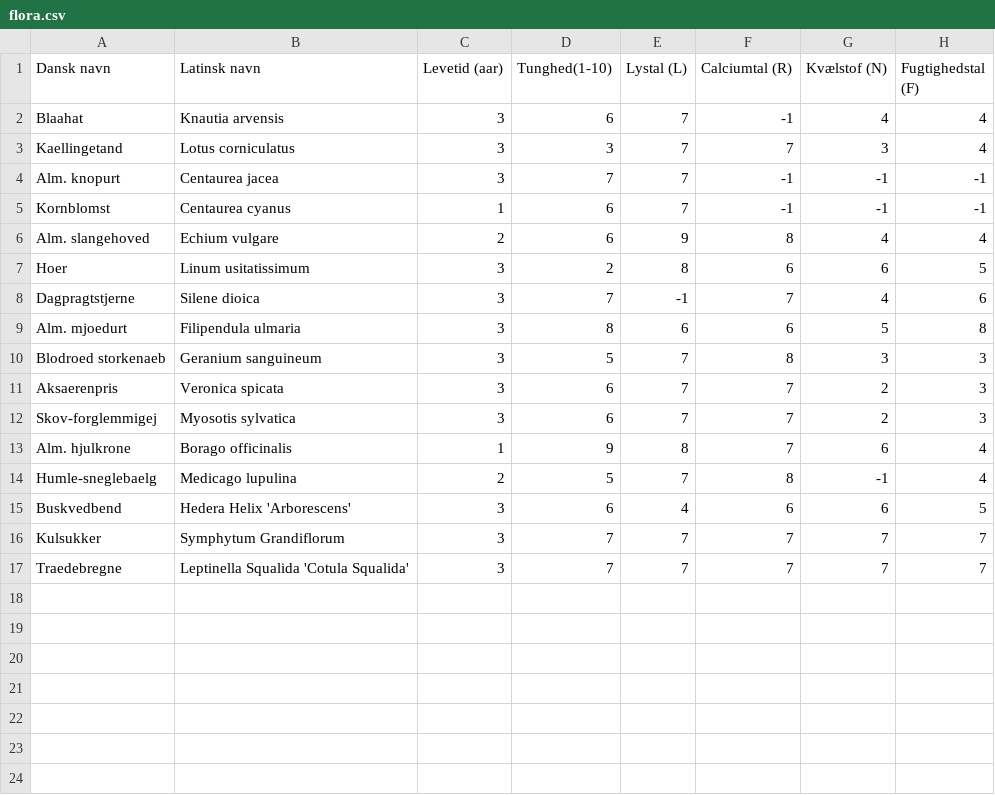
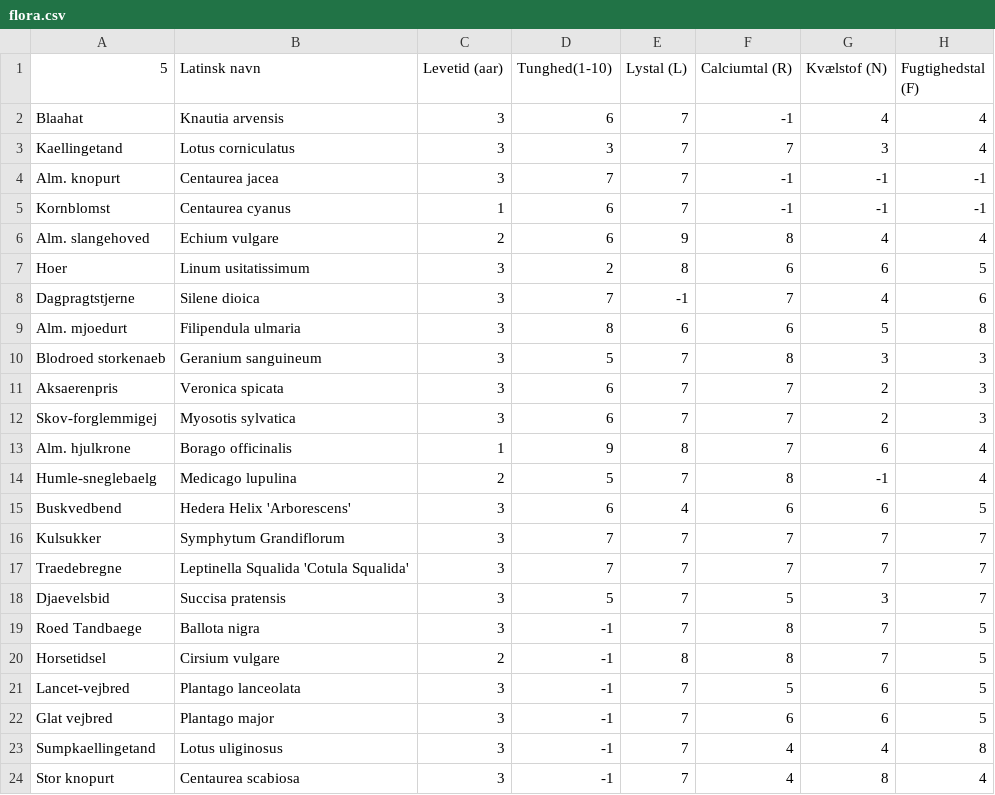
Before and after one commit to maxrimmer/p1-a310a, a CSV file: flora.csv, drawn as a sheet.

Commit message:
flora database update

```diff
--- a/flora.csv
+++ b/flora.csv
@@ -1,2 +1,2 @@
-Dansk navn,Latinsk navn,Levetid (aar),Tunghed(1-10),Lystal (L),Calciumtal (R),Kvælstof (N),Fugtighedstal (F)
+5,Latinsk navn,Levetid (aar),Tunghed(1-10),Lystal (L),Calciumtal (R),Kvælstof (N),Fugtighedstal (F)
 Blaahat,Knautia arvensis,3,6,7,-1,4,4
@@ -17 +17,8 @@ Kulsukker,Symphytum Grandiflorum,3,7,7,7,7,7
 Traedebregne,Leptinella Squalida 'Cotula Squalida',3,7,7,7,7,7
+Djaevelsbid,Succisa pratensis,3,5,7,5,3,7
+Roed Tandbaege,Ballota nigra,3,-1,7,8,7,5
+Horsetidsel,Cirsium vulgare,2,-1,8,8,7,5
+Lancet-vejbred,Plantago lanceolata,3,-1,7,5,6,5
+Glat vejbred,Plantago major,3,-1,7,6,6,5
+Sumpkaellingetand,Lotus uliginosus,3,-1,7,4,4,8
+Stor knopurt,Centaurea scabiosa,3,-1,7,4,8,4
```
